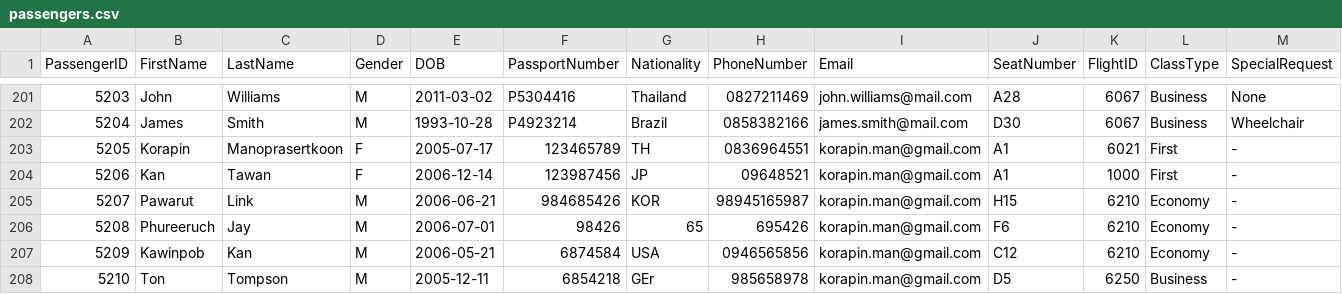
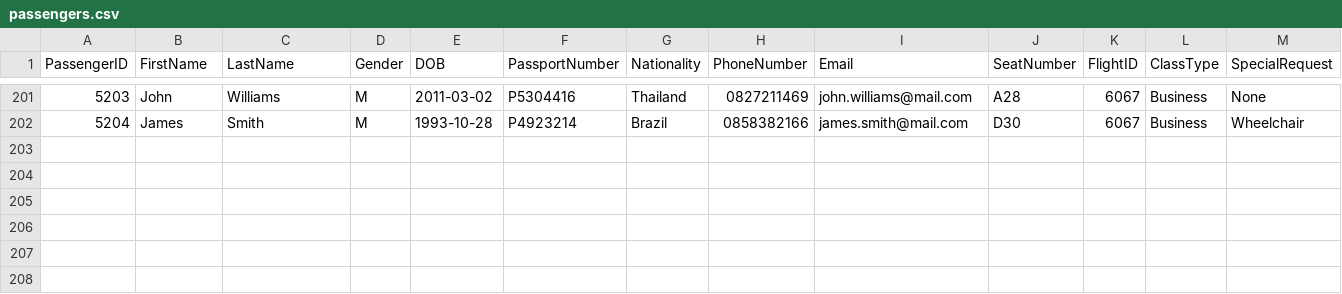
Before and after one commit to Mixkyy/Final-Project-Semester-2, a CSV file: passengers.csv, drawn as a sheet; only a part is shown, gaps mark what is left out; rows hold the shown columns only; the diff names each change by its address in the sheet, - before the commit and + after, or states it on an @@ line.

```diff
--- a/passengers.csv
+++ b/passengers.csv
-row 203: 5205 | Korapin | Manoprasertkoon | F | 2005-07-17 | 123465789 | TH | 0836964551 | korapin.man@gmail.com | A1 | 6021 | First | -
-row 204: 5206 | Kan | Tawan | F | 2006-12-14 | 123987456 | JP | 09648521 | korapin.man@gmail.com | A1 | 1000 | First | -
-row 205: 5207 | Pawarut | Link | M | 2006-06-21 | 984685426 | KOR | 98945165987 | korapin.man@gmail.com | H15 | 6210 | Economy | -
-row 206: 5208 | Phureeruch | Jay | M | 2006-07-01 | 98426 | 65 | 695426 | korapin.man@gmail.com | F6 | 6210 | Economy | -
-row 207: 5209 | Kawinpob | Kan | M | 2006-05-21 | 6874584 | USA | 0946565856 | korapin.man@gmail.com | C12 | 6210 | Economy | -
-row 208: 5210 | Ton | Tompson | M | 2005-12-11 | 6854218 | GEr | 985658978 | korapin.man@gmail.com | D5 | 6250 | Business | -
```
Also changed, not shown: flights.csv, 2 other files.
